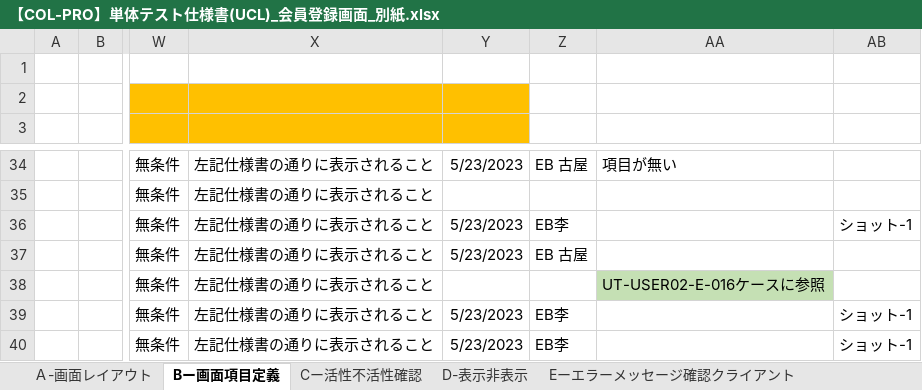
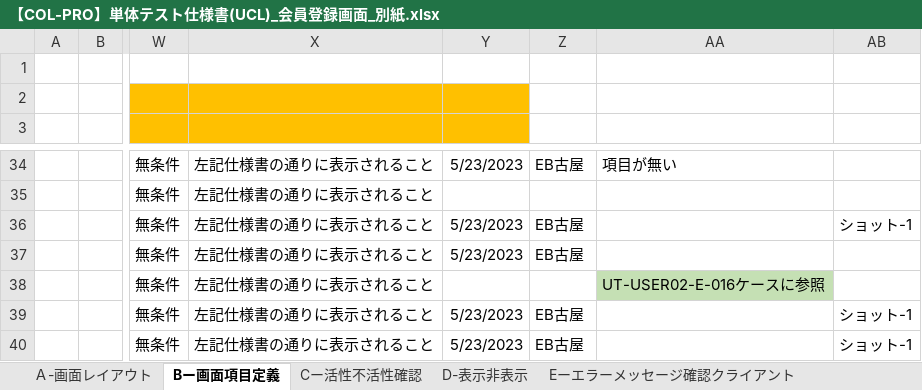
Before and after one commit to IotaTech-Info/certificate-online, an Excel workbook: doc/50_単体テスト(UT)/02_エビデンス/Koya_USER02_会員登録画面_エビデンス/打鍵後のUCL/【COL-PRO】単体テスト仕様書(UCL)_会員登録画面_別紙.xlsx, sheet Bー画面項目定義, drawn as a sheet; only a part is shown, gaps mark what is left out; values as stored, in another font and other column widths than the file's, no borders; the diff covers the shown part only; the diff names each change by its address in the sheet, - before the commit and + after, or states it on an @@ line.

```diff
--- a/doc/50_単体テスト(UT)/02_エビデンス/Koya_USER02_会員登録画面_エビデンス/打鍵後のUCL/【COL-PRO】単体テスト仕様書(UCL)_会員登録画面_別紙.xlsx (sheet Bー画面項目定義)
+++ b/doc/50_単体テスト(UT)/02_エビデンス/Koya_USER02_会員登録画面_エビデンス/打鍵後のUCL/【COL-PRO】単体テスト仕様書(UCL)_会員登録画面_別紙.xlsx (sheet Bー画面項目定義)
-Z34: EB 古屋
+Z34: EB古屋
-Z36: EB李
+Z36: EB古屋
-Z37: EB 古屋
+Z37: EB古屋
-Z39:Z40: EB李
+Z39:Z40: EB古屋
```
Also changed, not shown: 19 edited cells elsewhere in this sheet, sheet Ａ-画面レイアウト, doc/50_単体テスト(UT)/02_エビデンス/Koya_USER02_会員登録画面_エビデンス/打鍵後のUCL/【COL-PRO】単体テスト仕様書(UCL)_会員登録画面_表紙.xlsx, 1 other file.
